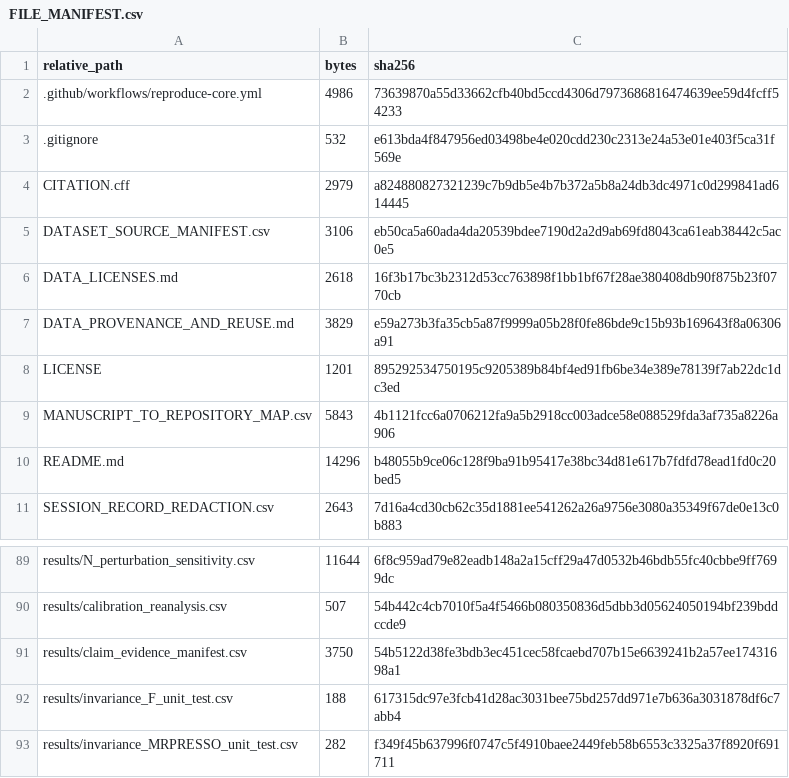
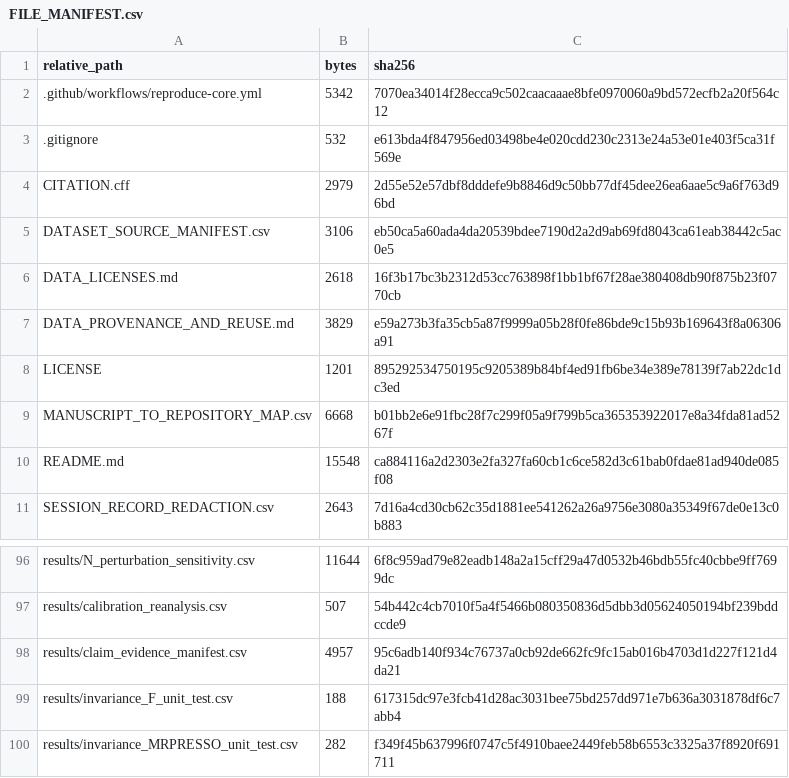
Before and after one commit to soliel332/mr-effect-scale-verification, a CSV file: FILE_MANIFEST.csv, drawn as a sheet; only a part is shown, gaps mark what is left out; the diff covers the shown part only.

```diff
--- a/FILE_MANIFEST.csv
+++ b/FILE_MANIFEST.csv
@@ -1,5 +1,5 @@
 relative_path,bytes,sha256
-.github/workflows/reproduce-core.yml,4986,73639870a55d33662cfb40bd5ccd4306d7973686816474639ee59d4fcff54233
+.github/workflows/reproduce-core.yml,5342,7070ea34014f28ecca9c502caacaaae8bfe0970060a9bd572ecfb2a20f564c12
 .gitignore,532,e613bda4f847956ed03498be4e020cdd230c2313e24a53e01e403f5ca31f569e
-CITATION.cff,2979,a824880827321239c7b9db5e4b7b372a5b8a24db3dc4971c0d299841ad614445
+CITATION.cff,2979,2d55e52e57dbf8dddefe9b8846d9c50bb77df45dee26ea6aae5c9a6f763d96bd
 DATASET_SOURCE_MANIFEST.csv,3106,eb50ca5a60ada4da20539bdee7190d2a2d9ab69fd8043ca61eab38442c5ac0e5
@@ -8,4 +8,4 @@ DATA_PROVENANCE_AND_REUSE.md,3829,e59a273b3fa35cb5a87f9999a05b28f0fe86bde9c15b93
 LICENSE,1201,895292534750195c9205389b84bf4ed91fb6be34e389e78139f7ab22dc1dc3ed
-MANUSCRIPT_TO_REPOSITORY_MAP.csv,5843,4b1121fcc6a0706212fa9a5b2918cc003adce58e088529fda3af735a8226a906
-README.md,14296,b48055b9ce06c128f9ba91b95417e38bc34d81e617b7fdfd78ead1fd0c20bed5
+MANUSCRIPT_TO_REPOSITORY_MAP.csv,6668,b01bb2e6e91fbc28f7c299f05a9f799b5ca365353922017e8a34fda81ad5267f
+README.md,15548,ca884116a2d2303e2fa327fa60cb1c6ce582d3c61bab0fdae81ad940de085f08
 SESSION_RECORD_REDACTION.csv,2643,7d16a4cd30cb62c35d1881ee541262a26a9756e3080a35349f67de0e13c0b883
@@ -90,3 +97,3 @@ results/N_perturbation_sensitivity.csv,11644,6f8c959ad79e82eadb148a2a15cff29a47d
 results/calibration_reanalysis.csv,507,54b442c4cb7010f5a4f5466b080350836d5dbb3d05624050194bf239bddccde9
-results/claim_evidence_manifest.csv,3750,54b5122d38fe3bdb3ec451cec58fcaebd707b15e6639241b2a57ee17431698a1
+results/claim_evidence_manifest.csv,4957,95c6adb140f934c76737a0cb92de662fc9fc15ab016b4703d1d227f121d4da21
 results/invariance_F_unit_test.csv,188,617315dc97e3fcb41d28ac3031bee75bd257dd971e7b636a3031878df6c7abb4
```
Also changed, not shown: 11 added rows and 3 edited cells elsewhere in this file, MANUSCRIPT_TO_REPOSITORY_MAP.csv, results/claim_evidence_manifest.csv, 16 other files.
